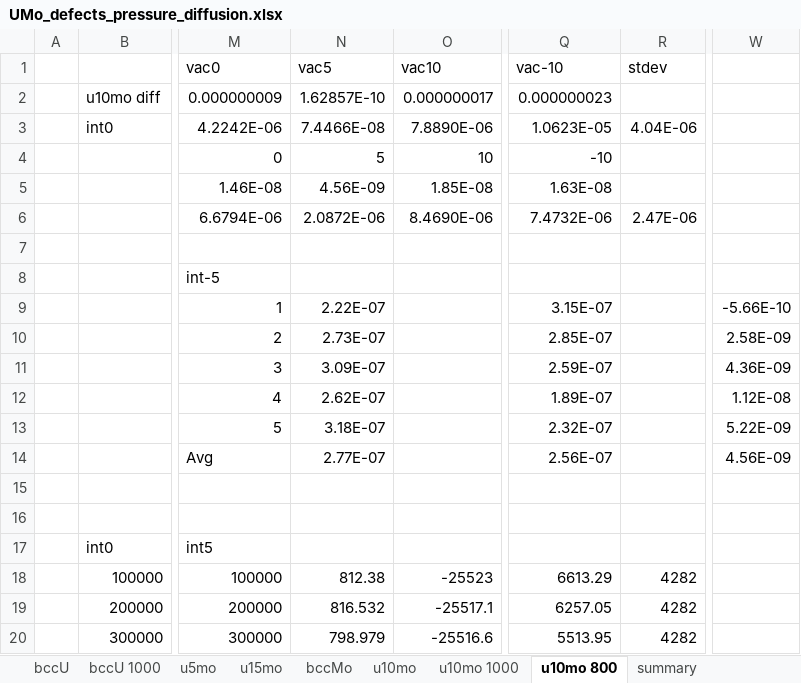
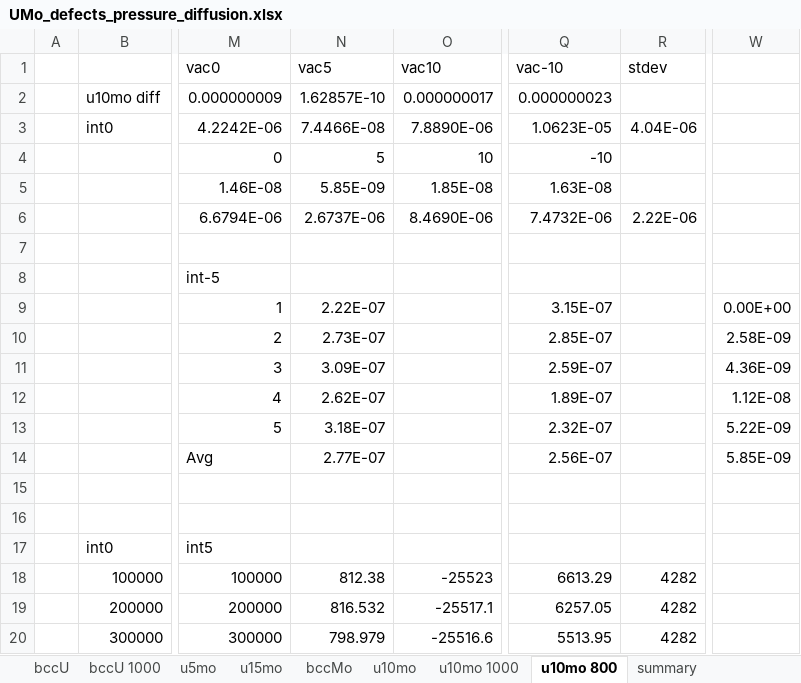
Before and after one commit to benbeeler/spreadsheets, an Excel workbook: USHPRR/UMo_defects_pressure_diffusion.xlsx, sheet u10mo 800, drawn as a sheet; only a part is shown, gaps mark what is left out; values as stored, in another font and other column widths than the file's, no borders; charts and pictures not drawn; the diff names each change by its address in the sheet, - before the commit and + after, or states it on an @@ line.

```diff
--- a/USHPRR/UMo_defects_pressure_diffusion.xlsx (sheet u10mo 800)
+++ b/USHPRR/UMo_defects_pressure_diffusion.xlsx (sheet u10mo 800)
-N5: 4.56E-09
+N5: 5.85E-09
-N6: 2.0872E-06
+N6: 2.6737E-06
-R6: 2.47E-06
+R6: 2.22E-06
-W9: -5.66E-10
+W9: 0.00E+00
-W14: 4.56E-09
+W14: 5.85E-09
```
Also changed, not shown: sheet summary, charts or pictures, 2 other files.
